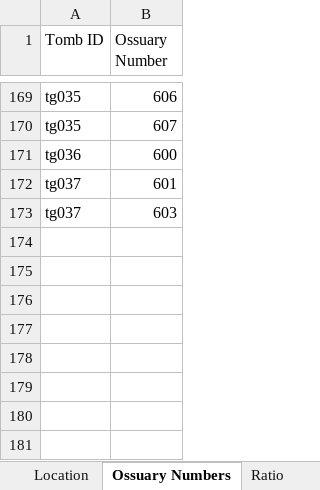
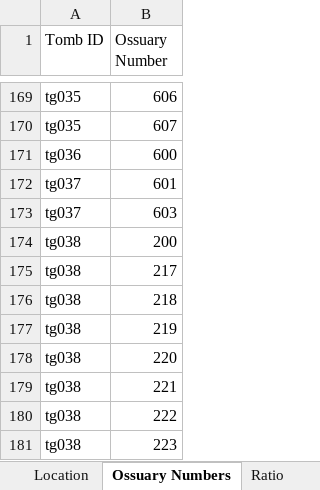
Before and after one commit to nerdwithnoshoes/ossuary-tomb-groups, an Excel workbook: data/Tomb Groups.xlsx, sheet Ossuary Numbers, drawn as a sheet; only a part is shown, gaps mark what is left out; values as stored, in another font and other column widths than the file's, no borders; the diff names each change by its address in the sheet, - before the commit and + after, or states it on an @@ line.

```diff
--- a/data/Tomb Groups.xlsx (sheet Ossuary Numbers)
+++ b/data/Tomb Groups.xlsx (sheet Ossuary Numbers)
+row 174: tg038 | 200
+row 175: tg038 | 217
+row 176: tg038 | 218
+row 177: tg038 | 219
+row 178: tg038 | 220
+row 179: tg038 | 221
+row 180: tg038 | 222
+row 181: tg038 | 223
```
Also changed, not shown: sheet Inscription Ratios, sheet Location Info, sheet Location, sheet Ratio, 1 other file.
